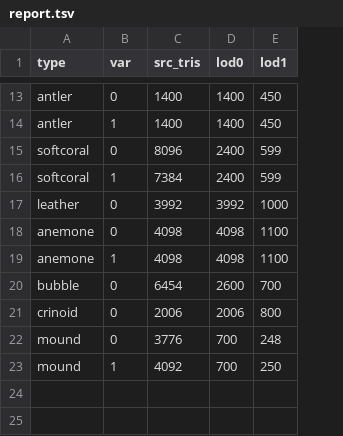
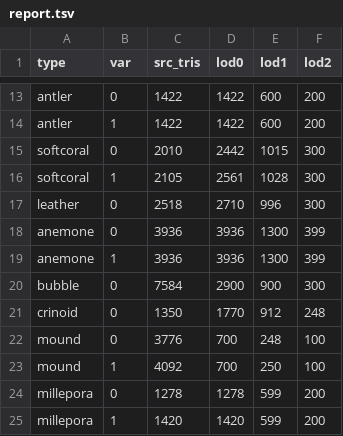
Before and after one commit to ArtemHashchak/ostrov, a TSV file: assets/corals/report.tsv, drawn as a sheet; only a part is shown, gaps mark what is left out; the diff covers the shown part only; the diff names each change by its address in the sheet, - before the commit and + after, or states it on an @@ line.

```diff
--- a/assets/corals/report.tsv
+++ b/assets/corals/report.tsv
+column F (lod2), rows 13-23: 200 | 200 | 300 | 300 | 300 | 399 | 399 | 300 | 248 | 100 | 100
-C13:C14 (src_tris): 1400
+C13:C14 (src_tris): 1422
-D13:D14 (lod0): 1400
+D13:D14 (lod0): 1422
-E13:E14 (lod1): 450
+E13:E14 (lod1): 600
-C15 (src_tris): 8096
+C15 (src_tris): 2010
-D15 (lod0): 2400
+D15 (lod0): 2442
-E15 (lod1): 599
+E15 (lod1): 1015
-C16 (src_tris): 7384
+C16 (src_tris): 2105
-D16 (lod0): 2400
+D16 (lod0): 2561
-E16 (lod1): 599
+E16 (lod1): 1028
-C17 (src_tris): 3992
+C17 (src_tris): 2518
-D17 (lod0): 3992
+D17 (lod0): 2710
-E17 (lod1): 1000
+E17 (lod1): 996
-C18:C19 (src_tris): 4098
+C18:C19 (src_tris): 3936
-D18:D19 (lod0): 4098
+D18:D19 (lod0): 3936
-E18:E19 (lod1): 1100
+E18:E19 (lod1): 1300
-C20 (src_tris): 6454
+C20 (src_tris): 7584
-D20 (lod0): 2600
+D20 (lod0): 2900
-E20 (lod1): 700
+E20 (lod1): 900
-C21 (src_tris): 2006
+C21 (src_tris): 1350
-D21 (lod0): 2006
+D21 (lod0): 1770
-E21 (lod1): 800
+E21 (lod1): 912
+row 24: millepora | 0 | 1278 | 1278 | 599 | 200
+row 25: millepora | 1 | 1420 | 1420 | 599 | 200
```
Also changed, not shown: 33 edited cells elsewhere in this file, 9 other files.
